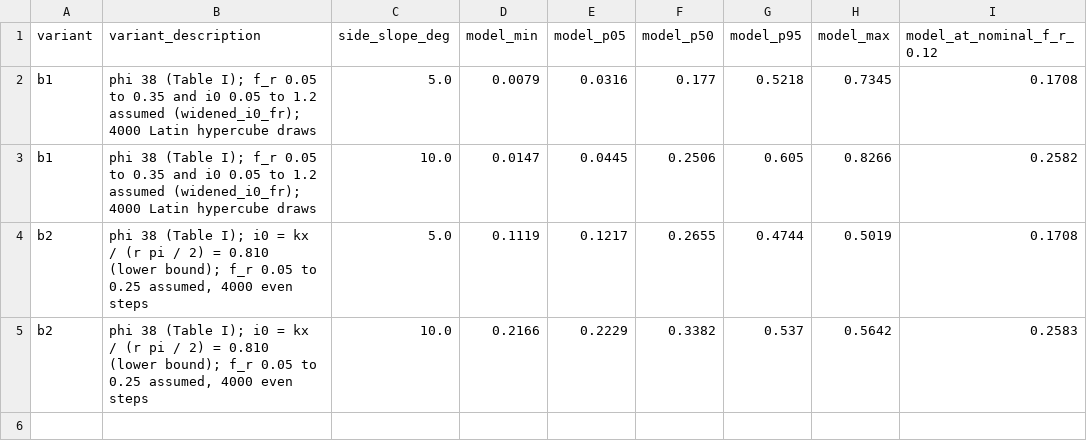
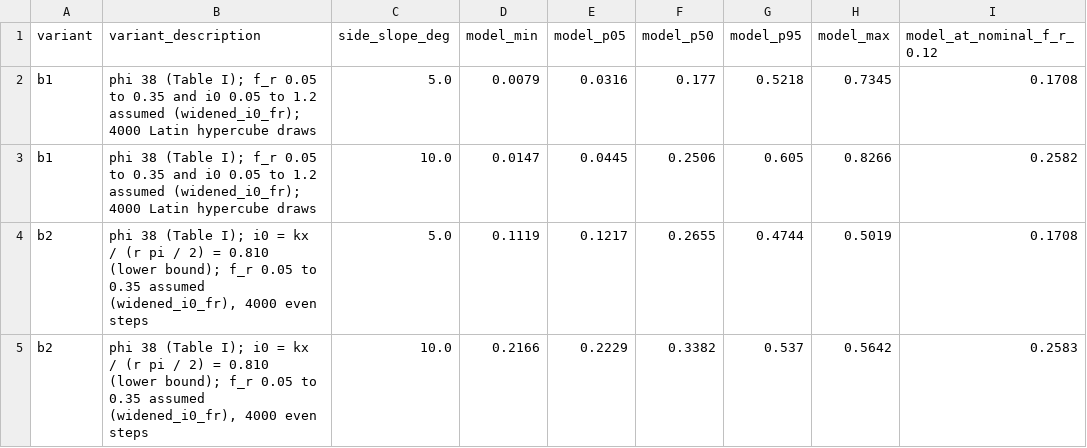
Before and after one commit to hudasol/dune-rover, a CSV file: results/anchors_widened_i0_fr/ishigami2009_model_envelopes.csv, drawn as a sheet.

Commit message:
Re run the widened anchor comparisons: the b2 description now states the active f_r range; numbers unchanged

```diff
--- a/results/anchors_widened_i0_fr/ishigami2009_model_envelopes.csv
+++ b/results/anchors_widened_i0_fr/ishigami2009_model_envelopes.csv
@@ -3,3 +3,3 @@ b1,phi 38 (Table I); f_r 0.05 to 0.35 and i0 0.05 to 1.2 assumed (widened_i0_fr)
 b1,phi 38 (Table I); f_r 0.05 to 0.35 and i0 0.05 to 1.2 assumed (widened_i0_fr); 4000 Latin hypercube draws,10.0,0.0147,0.0445,0.2506,0.605,0.8266,0.2582
-b2,"phi 38 (Table I); i0 = kx / (r pi / 2) = 0.810 (lower bound); f_r 0.05 to 0.25 assumed, 4000 even steps",5.0,0.1119,0.1217,0.2655,0.4744,0.5019,0.1708
-b2,"phi 38 (Table I); i0 = kx / (r pi / 2) = 0.810 (lower bound); f_r 0.05 to 0.25 assumed, 4000 even steps",10.0,0.2166,0.2229,0.3382,0.537,0.5642,0.2583
+b2,"phi 38 (Table I); i0 = kx / (r pi / 2) = 0.810 (lower bound); f_r 0.05 to 0.35 assumed (widened_i0_fr), 4000 even steps",5.0,0.1119,0.1217,0.2655,0.4744,0.5019,0.1708
+b2,"phi 38 (Table I); i0 = kx / (r pi / 2) = 0.810 (lower bound); f_r 0.05 to 0.35 assumed (widened_i0_fr), 4000 even steps",10.0,0.2166,0.2229,0.3382,0.537,0.5642,0.2583
```
Also changed, not shown: results/anchors_widened_i0/ishigami2009_model_envelopes.csv, 4 other files.
